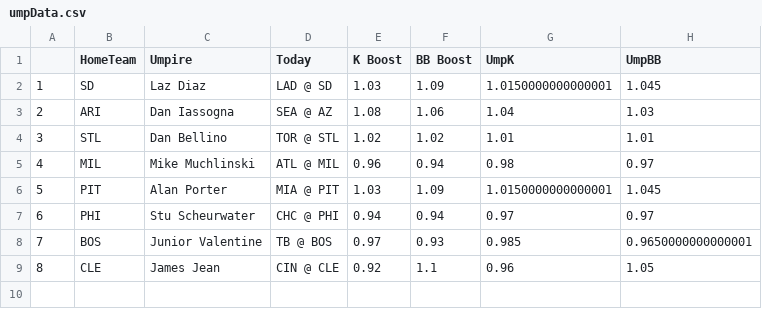
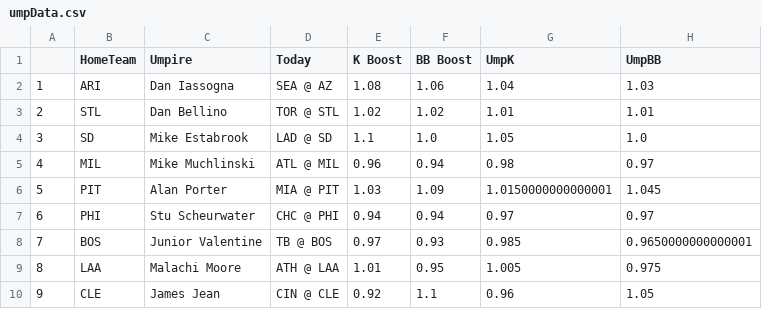
Before and after one commit to JonPGH/slateProj, a CSV file: Data/umpData.csv, drawn as a sheet; removed rows and columns are numbered as before the commit, all else as after; the diff names each change by its address in the sheet, - before the commit and + after, or states it on an @@ line.

```diff
--- a/Data/umpData.csv
+++ b/Data/umpData.csv
-row 2: 1 | SD | Laz Diaz | LAD @ SD | 1.03 | 1.09 | 1.0150000000000001 | 1.045
@@ column A renumbered from row 2 down @@
+row 4: 3 | SD | Mike Estabrook | LAD @ SD | 1.1 | 1.0 | 1.05 | 1.0
+row 9: 8 | LAA | Malachi Moore | ATH @ LAA | 1.01 | 0.95 | 1.005 | 0.975
```
Also changed, not shown: Data/Tableau_DailyHitterProj.csv, Data/Tableau_DailyPitcherProj.csv, 4 other files.
